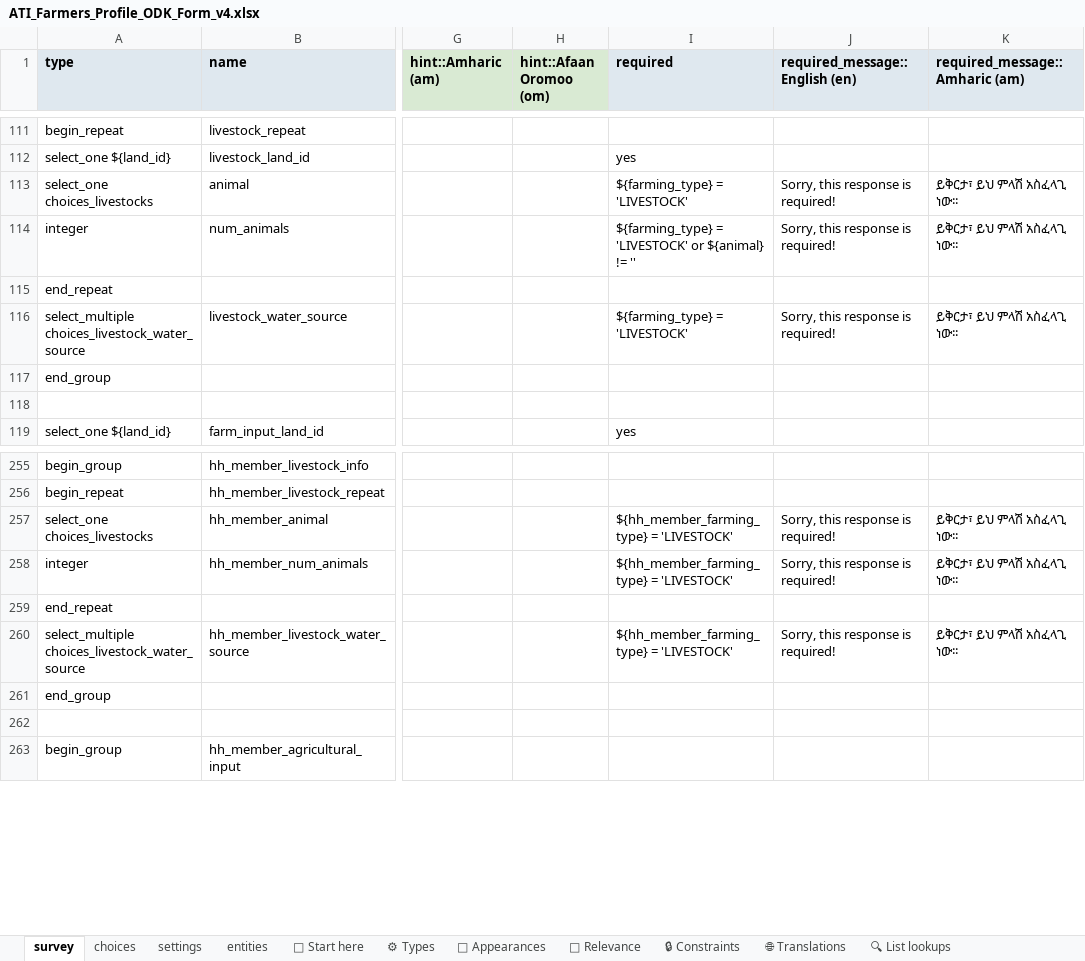
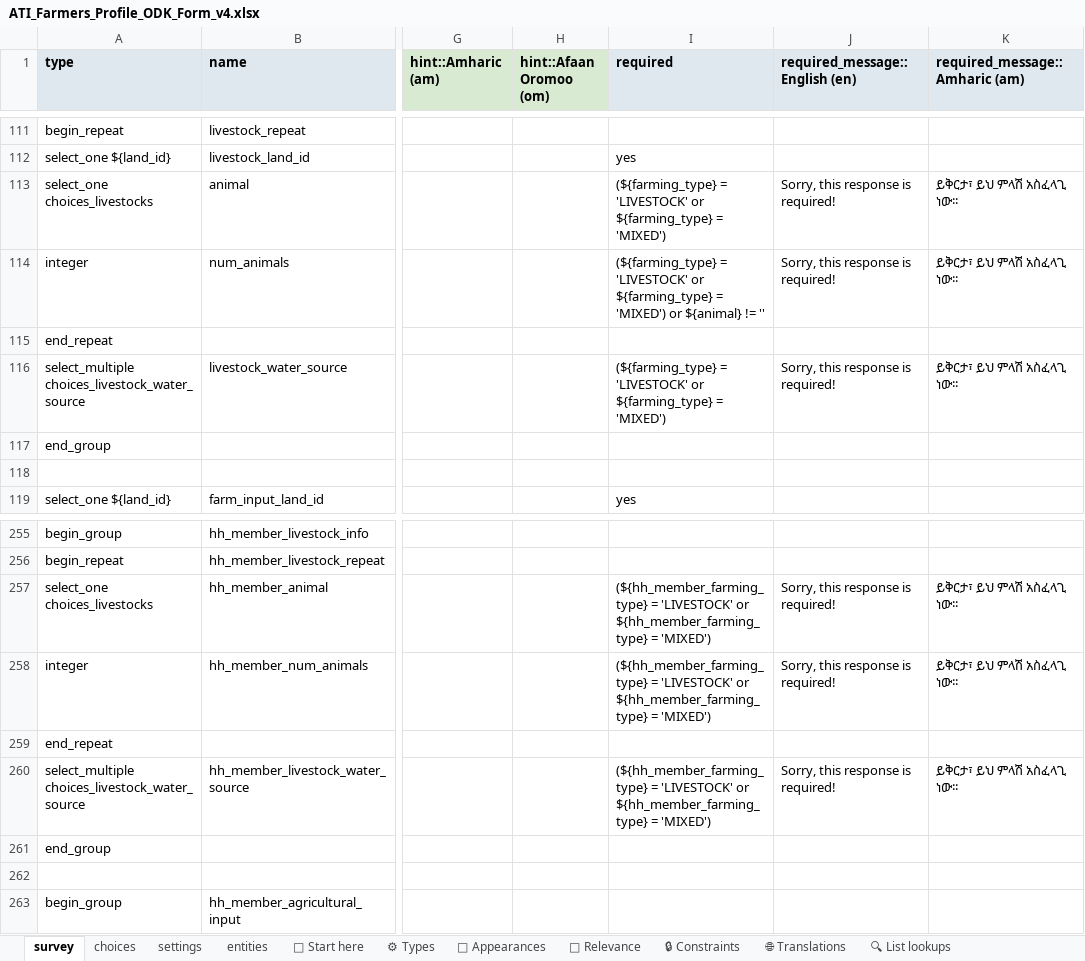
Before and after one commit to Centre-for-Open-Societal-Systems/farmer-registry, an Excel workbook: odk/ATI_Farmers_Profile_ODK_Form_v4.xlsx, sheet survey, drawn as a sheet; only a part is shown, gaps mark what is left out; values as stored, in another font and other column widths than the file's, no borders; conditional formats and table styles not drawn; the diff names each change by its address in the sheet, - before the commit and + after, or states it on an @@ line.

Commit message:
Key the ODK cooperative and union lists by region code and require livestock answers for mixed farmers
The v4 form's region question stores the Master Data code (ET01), but the primary cooperative list and the union list were still filtered on the v3 region number (1, 3, 4, 8), so a Tigray farmer saw only Other. The build now re-keys both lists by matching the v3 region name to the geography, leaves out (and reports) any row it cannot match, and refuses to build if a parent key is not a region of the geography.

The animal, number of animals and livestock water source questions were required only for livestock farmers; they are now required for mixed farmers too, for the farmer and for household members. Form version 2026.10.30.

```diff
--- a/odk/ATI_Farmers_Profile_ODK_Form_v4.xlsx (sheet survey)
+++ b/odk/ATI_Farmers_Profile_ODK_Form_v4.xlsx (sheet survey)
-I113 (required): ${farming_type} = 'LIVESTOCK'
+I113 (required): (${farming_type} = 'LIVESTOCK' or ${farming_type} = 'MIXED')
-I114 (required): ${farming_type} = 'LIVESTOCK' or ${animal}…
+I114 (required): (${farming_type} = 'LIVESTOCK' or ${farming_type} = 'MIXED') or ${animal}…
-I116 (required): ${farming_type} = 'LIVESTOCK'
+I116 (required): (${farming_type} = 'LIVESTOCK' or ${farming_type} = 'MIXED')
-I257:I258 (required): ${hh_member_farming_type} = 'LIVESTOCK'
+I257:I258 (required): (${hh_member_farming_type} = 'LIVESTOCK' or ${hh_member_farming_type} = 'MIXED')
-I260 (required): ${hh_member_farming_type} = 'LIVESTOCK'
+I260 (required): (${hh_member_farming_type} = 'LIVESTOCK' or ${hh_member_farming_type} = 'MIXED')
```
Also changed, not shown: sheet choices, sheet settings, 6 other files.
